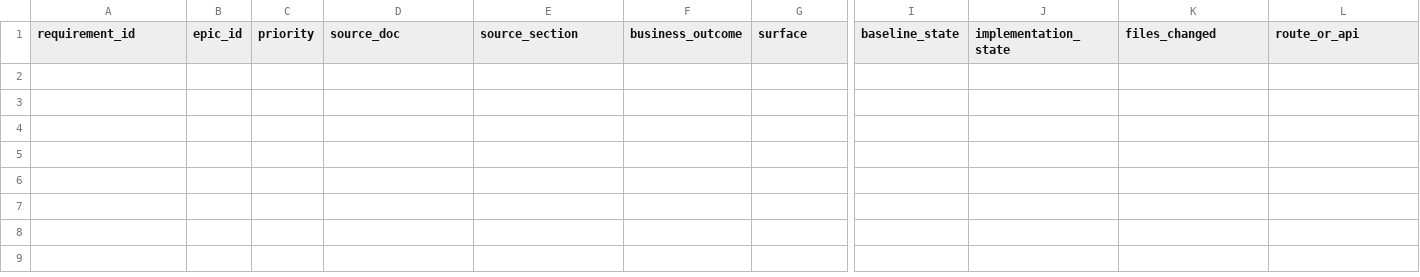
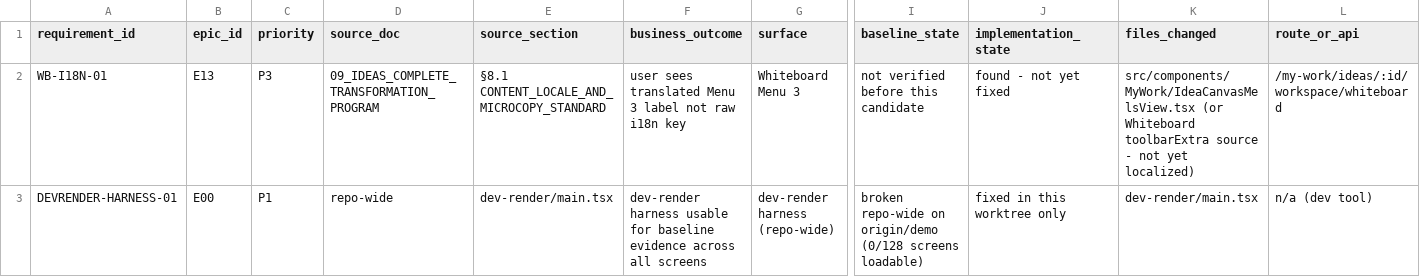
Before and after one commit to PiotrWisniewskiDBR77/consultify, a CSV file: docs/qa/ideas-complete-transformation-2026-08-09/02_EXECUTION_LEDGER.csv, drawn as a sheet; only a part is shown, gaps mark what is left out; rows hold the shown columns only; the diff names each change by its address in the sheet, - before the commit and + after, or states it on an @@ line.

Commit message:
Program A: baseline four-scene readback + dev-render harness repair
Fix dev-render/main.tsx: remove dangling lazy import + registry entry for
'tools-sesja-wyjscie' (source file does not exist on origin/demo). This
broke the ENTIRE dev-render harness (~128 screens) with a Vite
import-analysis error, not just Ideas screens — same recurring pattern
logged in memory for M04/M06/M11/M13. Fix is local to this worktree/branch;
still needs to land on origin/demo separately for other sessions.

Baseline four-scene readback captured via dev-render (?screen=melscanvas-
workspace, mock idea, real <IdeaMapWorkspace>, no login — CLAUDE.md #7):
Mind Map / Whiteboard / Process Flow / Table all render on the reconciled
E00 candidate with correct geometry (info panel left / tool rail right) and
the mandatory 4-representation switcher. Table already exposes required
saved views (Domyślny/Triażowanie/Scoring/Log decyzji/Timeline) ahead of
§5.4. Screenshots in docs/qa/ideas-complete-transformation-2026-08-09/
screenshots/.

Found and ledgered (not yet fixed): Whiteboard Menu 3 renders a raw,
untranslated i18n key ('myWork.whiteboard.toolbarExtra.insert') as both
visible label and accessible name — WB-I18N-01 in 02_EXECUTION_LEDGER.csv,
open for Program C/F.

No push, no deploy.

```diff
--- a/docs/qa/ideas-complete-transformation-2026-08-09/02_EXECUTION_LEDGER.csv
+++ b/docs/qa/ideas-complete-transformation-2026-08-09/02_EXECUTION_LEDGER.csv
+row 2: WB-I18N-01 | E13 | P3 | 09_IDEAS_COMPLETE_TRANSFORMATION_PROGRAM | §8.1 CONTENT_LOCALE_AND_MICROCOPY_STANDARD | user sees translated Menu 3 label not raw i18n key | Whiteboard Menu 3 | not verified before this candidate | found - not yet fixed | src/components/MyWork/IdeaCanvasMelsView.tsx (or Whiteboard toolbarExtra source - not yet localized) | /my-work/ideas/:id/workspace/whiteboard
+row 3: DEVRENDER-HARNESS-01 | E00 | P1 | repo-wide | dev-render/main.tsx | dev-render harness usable for baseline evidence across all screens | dev-render harness (repo-wide) | broken repo-wide on origin/demo (0/128 screens loadable) | fixed in this worktree only | dev-render/main.tsx | n/a (dev tool)
```
Also changed, not shown: 7 other files.
